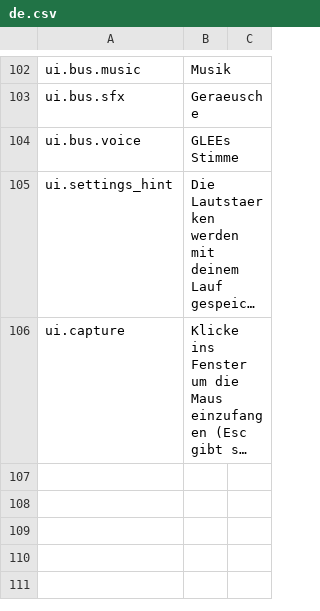
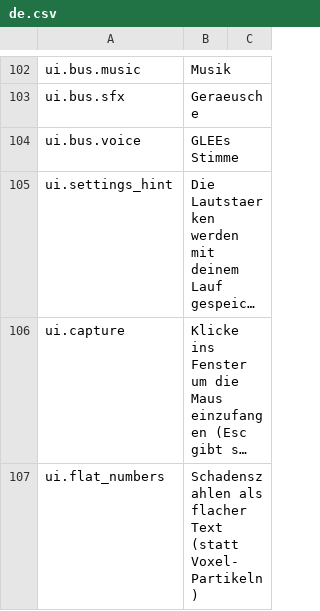
Before and after one commit to Xaven89/dungeon-crawler, a CSV file: projects/dungeon_crawler/strings/de.csv, drawn as a sheet; only a part is shown, gaps mark what is left out; long unchanged cells end in …; the diff names each change by its address in the sheet, - before the commit and + after, or states it on an @@ line.

```diff
--- a/projects/dungeon_crawler/strings/de.csv
+++ b/projects/dungeon_crawler/strings/de.csv
+row 107: ui.flat_numbers | Schadenszahlen als flacher Text (statt Voxel-Partikeln)
```
Also changed, not shown: projects/dungeon_crawler/materials.csv, projects/dungeon_crawler/strings/en.csv, 5 other files.
